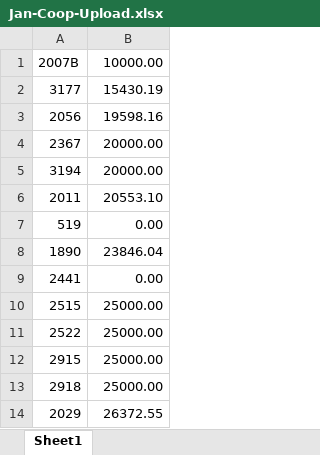
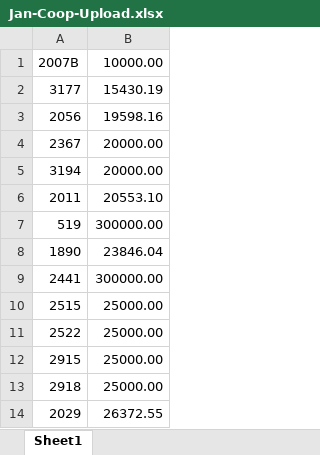
Before and after one commit to NDDC-Repository/NddcPayrollApp, an Excel workbook: NddcPayroll.Web/wwwroot/Jan-Coop-Upload.xlsx, sheet Sheet1, drawn as a sheet; only a part is shown; values as stored, in another font and other column widths than the file's, no borders; the diff names each change by its address in the sheet, - before the commit and + after, or states it on an @@ line.

```diff
--- a/NddcPayroll.Web/wwwroot/Jan-Coop-Upload.xlsx (sheet Sheet1)
+++ b/NddcPayroll.Web/wwwroot/Jan-Coop-Upload.xlsx (sheet Sheet1)
-B7: 0.00
+B7: 300000.00
-B9: 0.00
+B9: 300000.00
```
Also changed, not shown: 17 other files.
